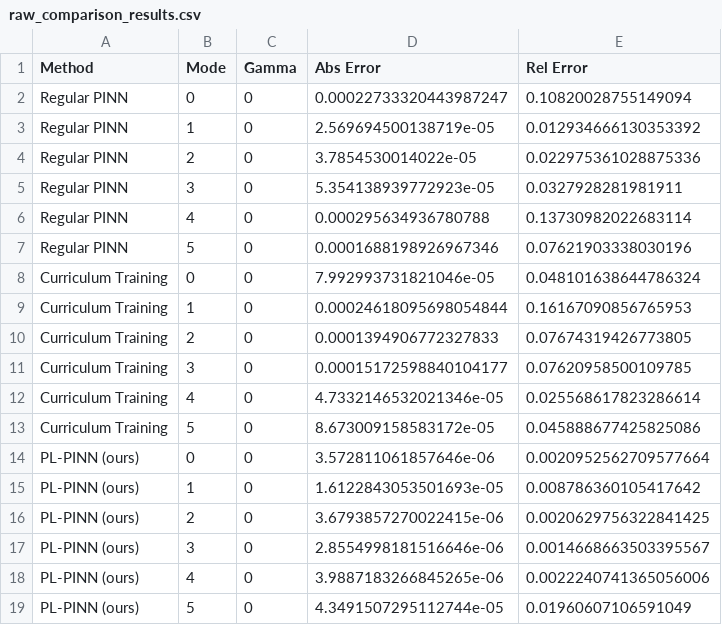
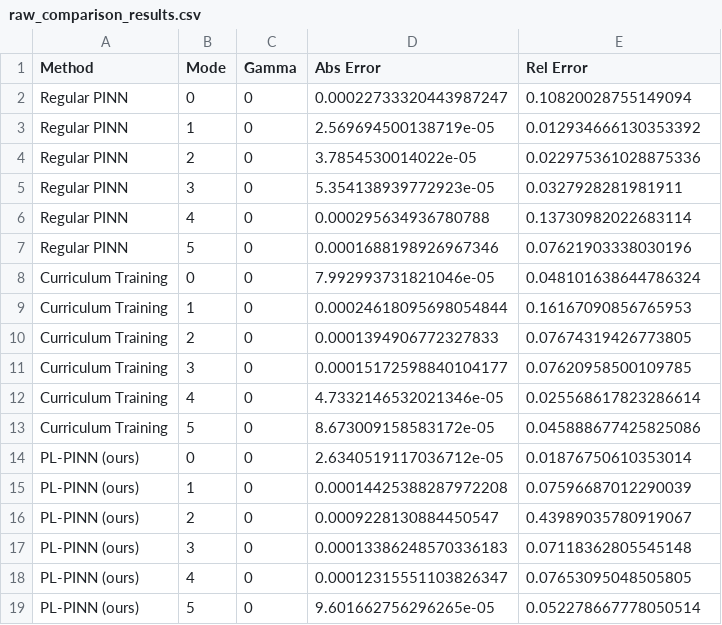
Before and after one commit to LevBahn/Gross-Pitaevskii-Eigenvalue-problem, a CSV file: Gross-Pitaevskii/src/final/refine/comparison_results_p3_harmonic/raw_comparison_results.csv, drawn as a sheet.

```diff
--- a/Gross-Pitaevskii/src/final/refine/comparison_results_p3_harmonic/raw_comparison_results.csv
+++ b/Gross-Pitaevskii/src/final/refine/comparison_results_p3_harmonic/raw_comparison_results.csv
@@ -13,7 +13,7 @@ Curriculum Training,4,0,4.7332146532021346e-05,0.025568617823286614
 Curriculum Training,5,0,8.673009158583172e-05,0.045888677425825086
-PL-PINN (ours),0,0,3.572811061857646e-06,0.0020952562709577664
-PL-PINN (ours),1,0,1.6122843053501693e-05,0.008786360105417642
-PL-PINN (ours),2,0,3.6793857270022415e-06,0.0020629756322841425
-PL-PINN (ours),3,0,2.8554998181516646e-06,0.0014668663503395567
-PL-PINN (ours),4,0,3.9887183266845265e-06,0.0022240741365056006
-PL-PINN (ours),5,0,4.3491507295112744e-05,0.01960607106591049
+PL-PINN (ours),0,0,2.6340519117036712e-05,0.01876750610353014
+PL-PINN (ours),1,0,0.00014425388287972208,0.07596687012290039
+PL-PINN (ours),2,0,0.0009228130884450547,0.43989035780919067
+PL-PINN (ours),3,0,0.00013386248570336183,0.07118362805545148
+PL-PINN (ours),4,0,0.00012315551103826347,0.07653095048505805
+PL-PINN (ours),5,0,9.601662756296265e-05,0.052278667778050514
```
Also changed, not shown: Gross-Pitaevskii/src/final/refine/comparison_results_p3_box/abs_error_comparison.csv, Gross-Pitaevskii/src/final/refine/comparison_results_p3_box/paper_style_results.csv, 44 other files.
